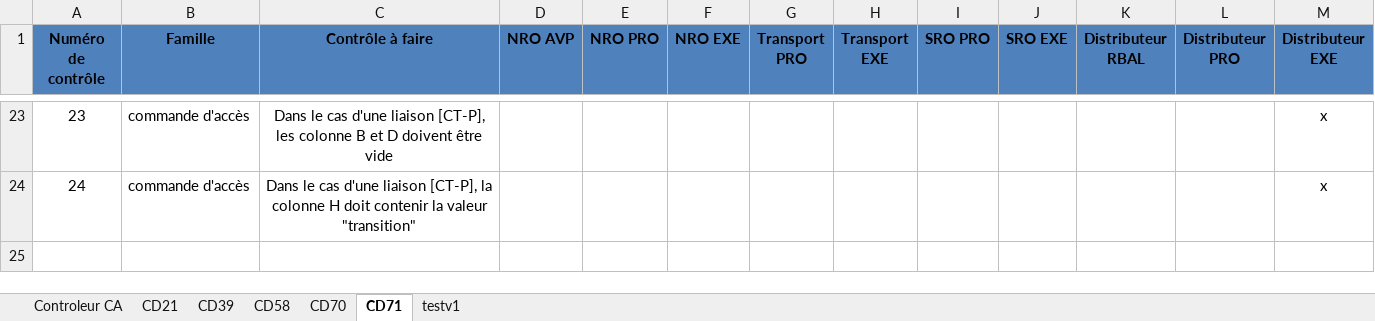
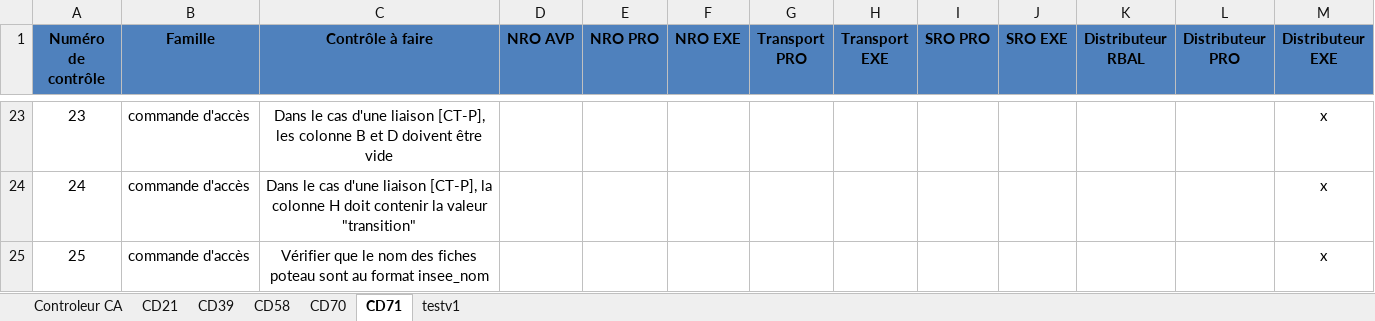
Before and after one commit to sbenamar/Controleur_GCBLO-, an Excel workbook: Documentation/Controleur.xlsx, sheet CD71, drawn as a sheet; only a part is shown, gaps mark what is left out; values as stored, in another font and other column widths than the file's, no borders; the diff names each change by its address in the sheet, - before the commit and + after, or states it on an @@ line.

Commit message:
- Gestion plus souple et étendue des fiches poteaux (avec traitement par nom et sans insee) - Ajout du contrôle 25 - Ajout la criticité "Avertissement"

```diff
--- a/Documentation/Controleur.xlsx (sheet CD71)
+++ b/Documentation/Controleur.xlsx (sheet CD71)
+row 25: 25 | commande d'accès | Vérifier que le nom des fiches poteau sont au format insee_nom |  |  |  |  |  |  |  |  |  | x
```
Also changed, not shown: sheet Controleur CA, sheet CD70, sheet testv1, sheet CD39, sheet CD58, sheet CD21, 5 other files.
